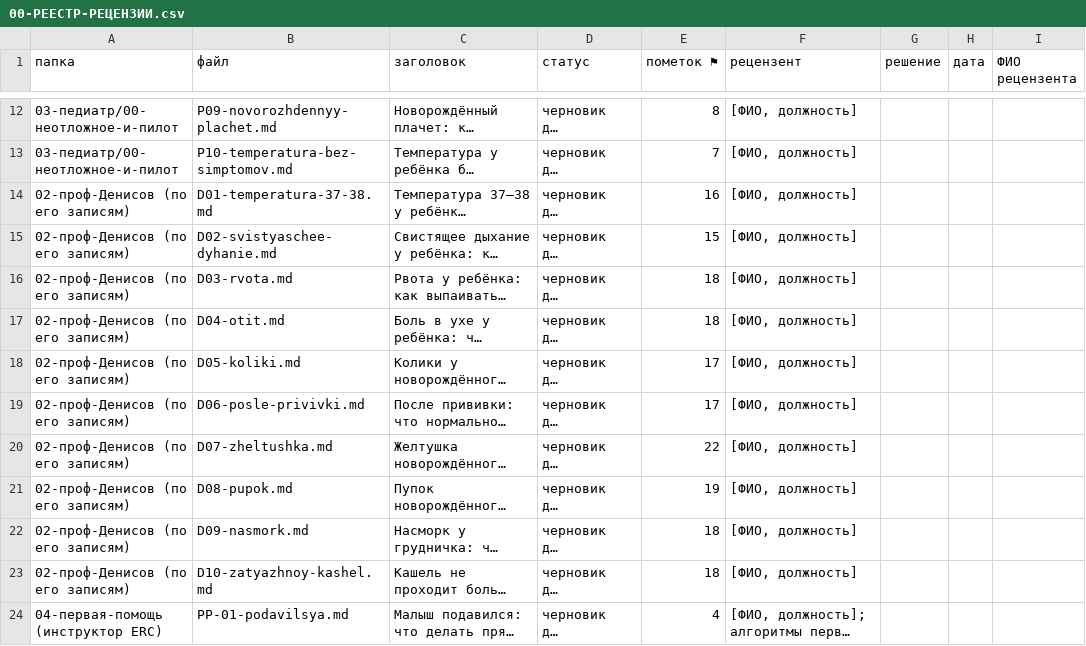
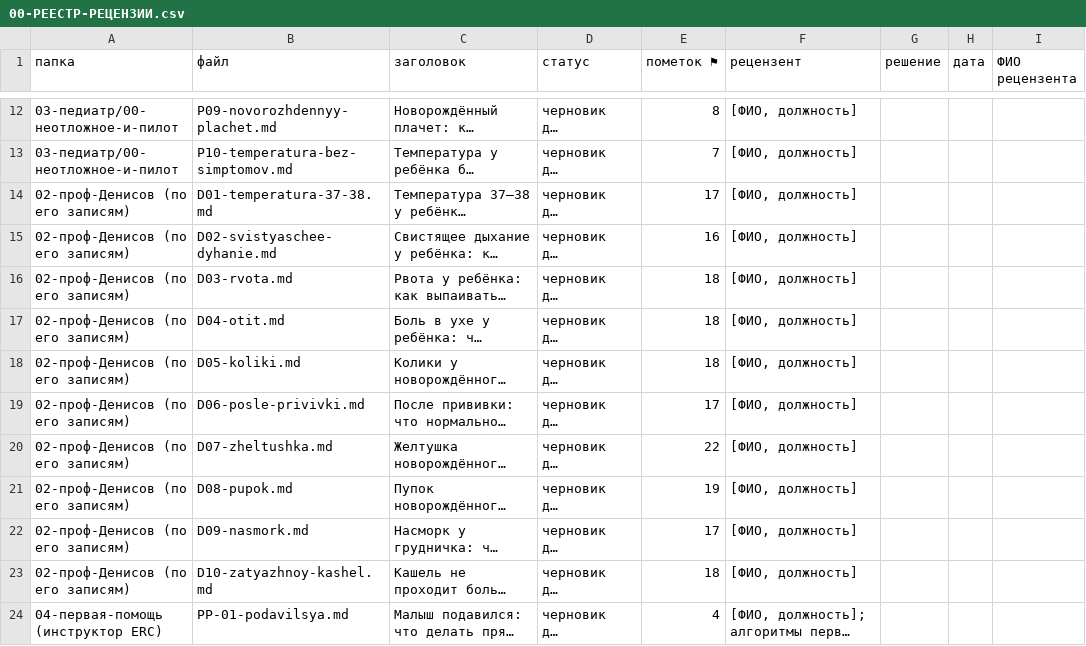
Before and after one commit to ikoptelin-dr/-, a CSV file: dlya-mam/REVIEW/00-РЕЕСТР-РЕЦЕНЗИИ.csv, drawn as a sheet; only a part is shown, gaps mark what is left out; long unchanged cells end in …; the diff names each change by its address in the sheet, - before the commit and + after, or states it on an @@ line.

```diff
--- a/dlya-mam/REVIEW/00-РЕЕСТР-РЕЦЕНЗИИ.csv
+++ b/dlya-mam/REVIEW/00-РЕЕСТР-РЕЦЕНЗИИ.csv
-E14 (пометок ⚑): 16
+E14 (пометок ⚑): 17
-E15 (пометок ⚑): 15
+E15 (пометок ⚑): 16
-E18 (пометок ⚑): 17
+E18 (пометок ⚑): 18
-E22 (пометок ⚑): 18
+E22 (пометок ⚑): 17
```
Also changed, not shown: 33 other files.
